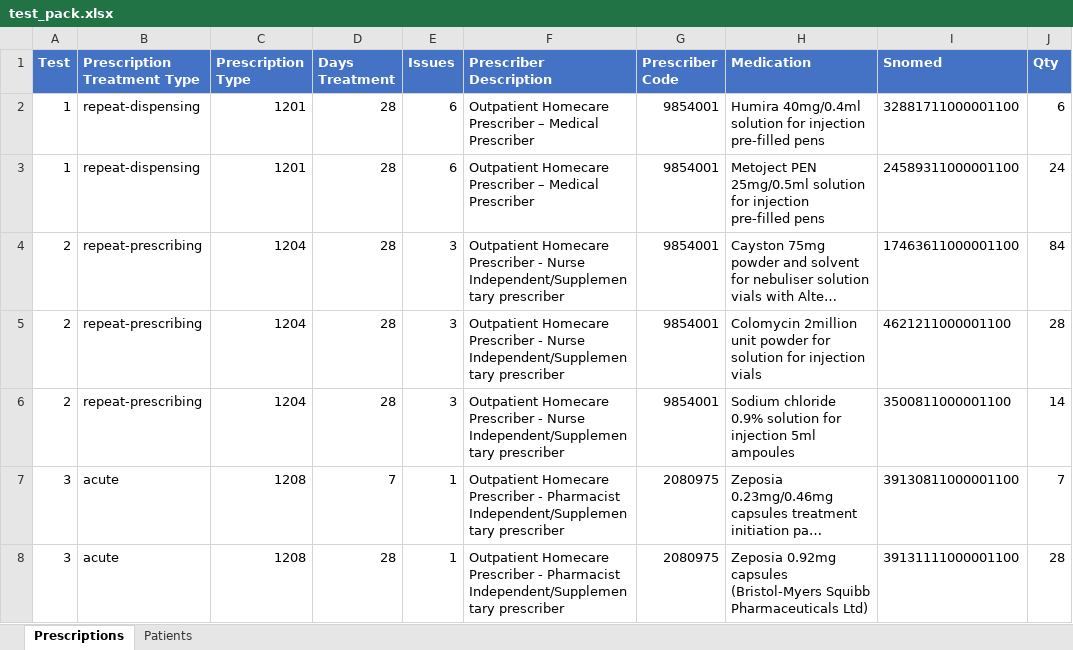
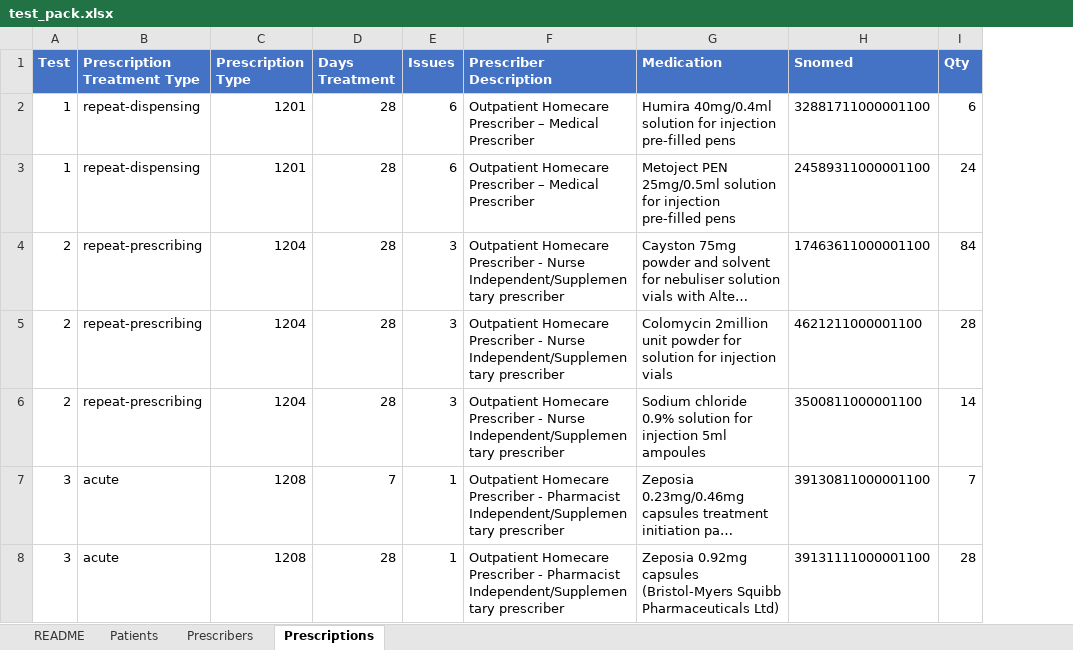
Before and after one commit to NHSDigital/electronic-prescription-service-api, an Excel workbook: tool/test_pack.xlsx, sheet Prescriptions, drawn as a sheet; only a part is shown; long unchanged cells end in …; values as stored, in another font and other column widths than the file's, no borders; conditional formats not drawn; the diff names each change by its address in the sheet, - before the commit and + after, or states it on an @@ line.

Commit message:
Handle homecare test-pack with prescribers

```diff
--- a/tool/test_pack.xlsx (sheet Prescriptions)
+++ b/tool/test_pack.xlsx (sheet Prescriptions)
+sheet tab: README
+sheet tab: Prescribers
@@ sheet tab order changed: README | Patients | Prescribers | Prescriptions @@
-column G (Prescriber Code), rows 2-8: 9854001 | 9854001 | 9854001 | 9854001 | 9854001 | 2080975 | 2080975
```
Also changed, not shown: 4 other files.
